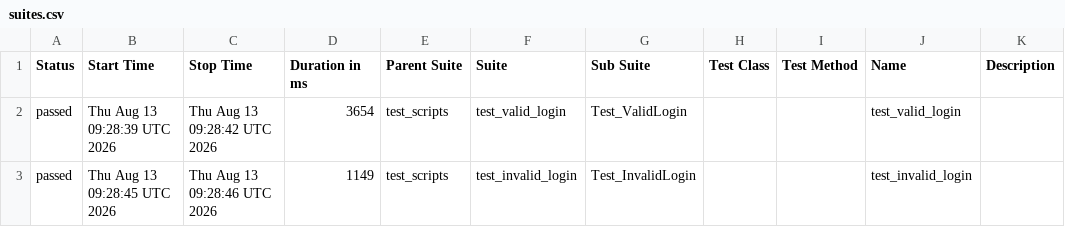
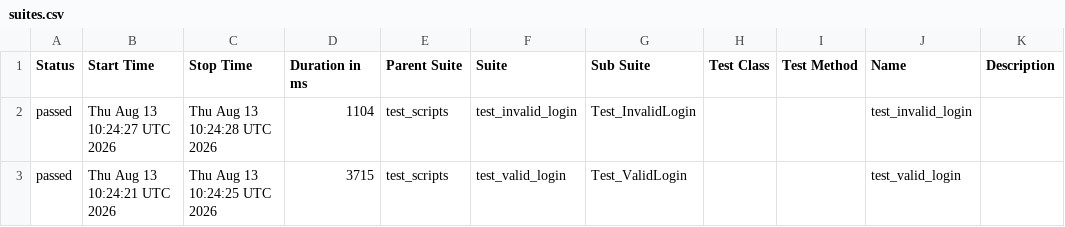
Before and after one commit to divakarhn36/b154_afw_make, a CSV file: data/suites.csv, drawn as a sheet.

```diff
--- a/data/suites.csv
+++ b/data/suites.csv
@@ -1,3 +1,3 @@
 "Status","Start Time","Stop Time","Duration in ms","Parent Suite","Suite","Sub Suite","Test Class","Test Method","Name","Description"
-"passed","Thu Aug 13 09:28:39 UTC 2026","Thu Aug 13 09:28:42 UTC 2026","3654","test_scripts","test_valid_login","Test_ValidLogin","","","test_valid_login",""
-"passed","Thu Aug 13 09:28:45 UTC 2026","Thu Aug 13 09:28:46 UTC 2026","1149","test_scripts","test_invalid_login","Test_InvalidLogin","","","test_invalid_login",""
+"passed","Thu Aug 13 10:24:27 UTC 2026","Thu Aug 13 10:24:28 UTC 2026","1104","test_scripts","test_invalid_login","Test_InvalidLogin","","","test_invalid_login",""
+"passed","Thu Aug 13 10:24:21 UTC 2026","Thu Aug 13 10:24:25 UTC 2026","3715","test_scripts","test_valid_login","Test_ValidLogin","","","test_valid_login",""
```
Also changed, not shown: 24 other files.
